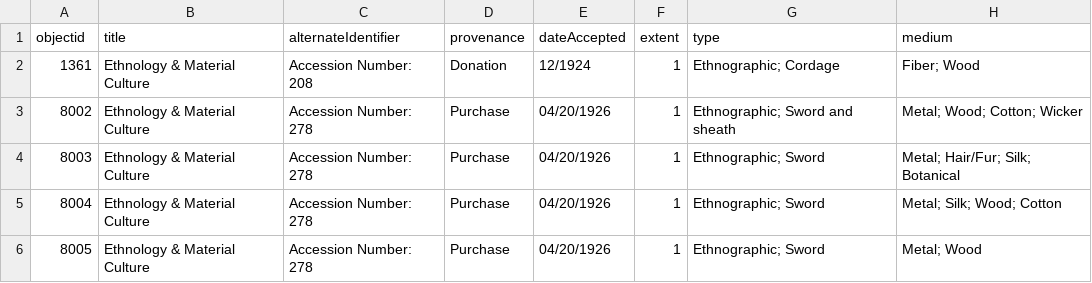
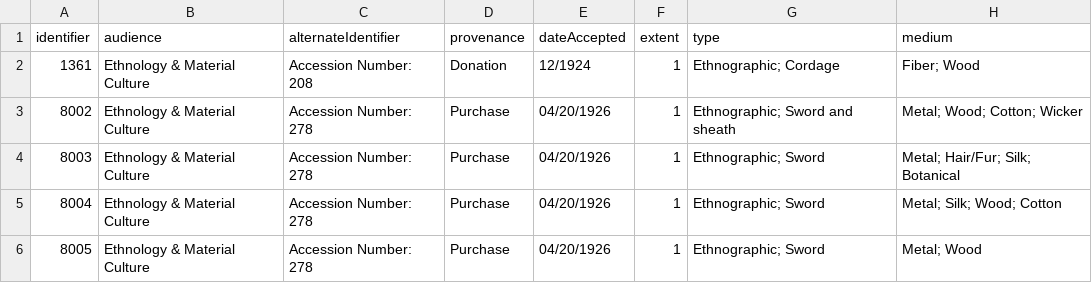
Before and after one commit to ulbri1lp/ummaa-collectionbuilder, a CSV file: _data/output.csv, drawn as a sheet; only a part is shown; the diff names each change by its address in the sheet, - before the commit and + after, or states it on an @@ line.

Commit message:
the test works! reverting test changes

```diff
--- a/_data/output.csv
+++ b/_data/output.csv
-A1: objectid
+A1: identifier
-B1: title
+B1: audience
```
